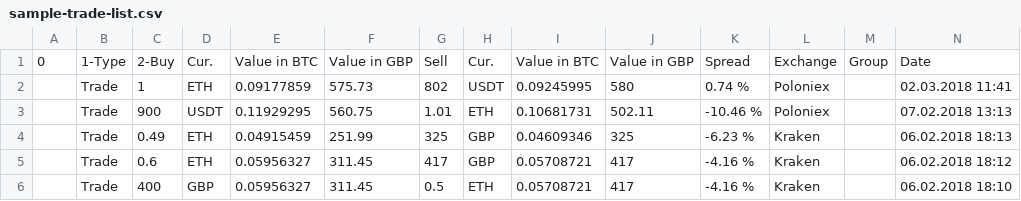
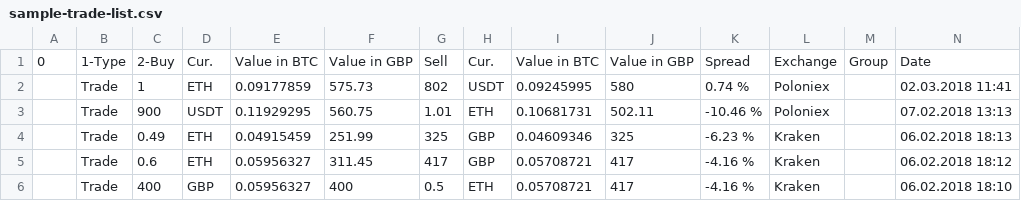
Before and after one commit to baxter100/uk-crypto-tax, a CSV file: examples/sample-trade-list.csv, drawn as a sheet.

```diff
--- a/examples/sample-trade-list.csv
+++ b/examples/sample-trade-list.csv
@@ -5,2 +5,2 @@
 ,Trade,0.6,ETH,0.05956327,311.45,417,GBP,0.05708721,417,-4.16 %,Kraken,,06.02.2018 18:12
-,Trade,400,GBP,0.05956327,311.45,0.5,ETH,0.05708721,417,-4.16 %,Kraken,,06.02.2018 18:10
+,Trade,400,GBP,0.05956327,400,0.5,ETH,0.05708721,417,-4.16 %,Kraken,,06.02.2018 18:10
```
Also changed, not shown: 2 other files.
